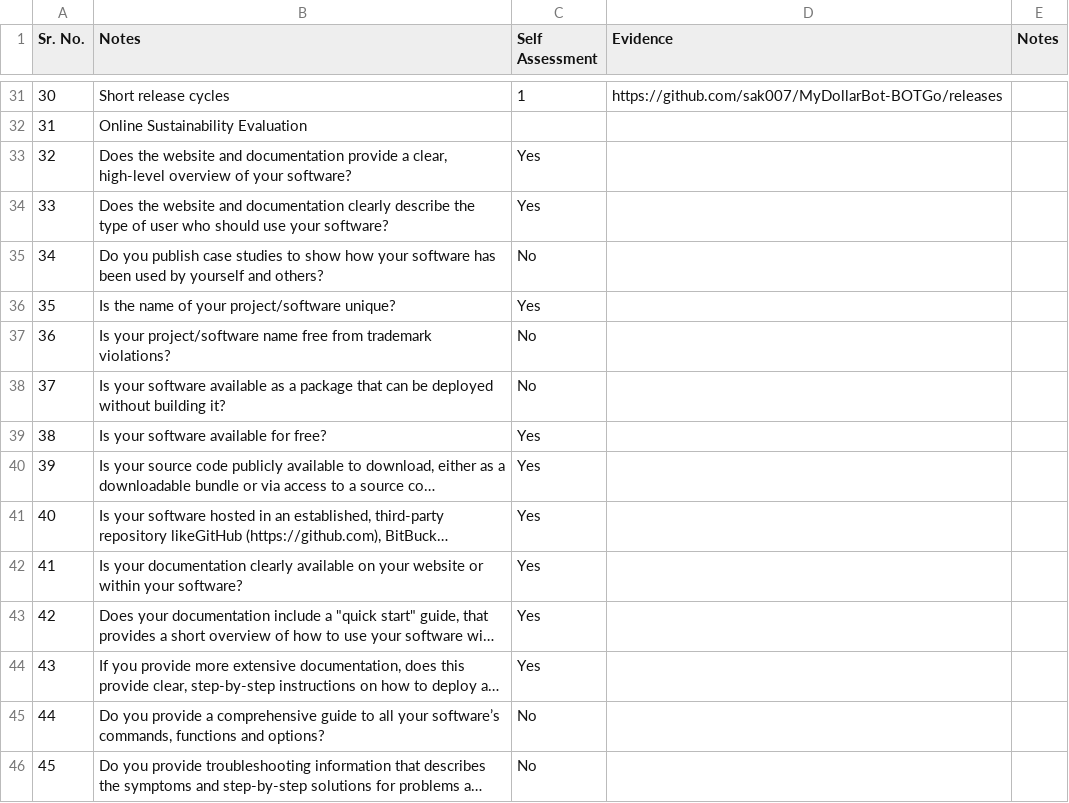
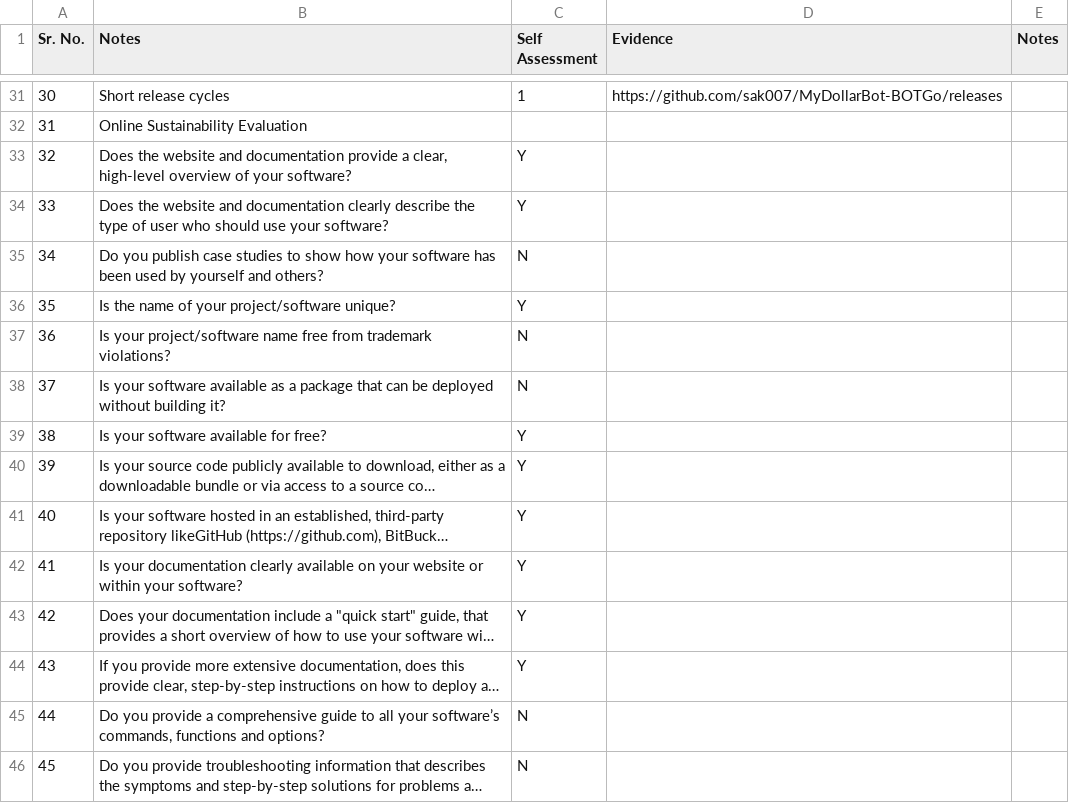
Before and after one commit to rrajpuro/se23, a CSV file: proj1/mydollarbot.csv, drawn as a sheet; only a part is shown, gaps mark what is left out; long unchanged cells end in …; the diff covers the shown part only; the diff names each change by its address in the sheet, - before the commit and + after, or states it on an @@ line.

Commit message:
Sanitized the data and links

```diff
--- a/proj1/mydollarbot.csv
+++ b/proj1/mydollarbot.csv
-C33:C34 (Self Assessment): Yes
+C33:C34 (Self Assessment): Y
-C35 (Self Assessment): No
+C35 (Self Assessment): N
-C36 (Self Assessment): Yes
+C36 (Self Assessment): Y
-C37:C38 (Self Assessment): No
+C37:C38 (Self Assessment): N
-C39:C44 (Self Assessment): Yes
+C39:C44 (Self Assessment): Y
-C45:C46 (Self Assessment): No
+C45:C46 (Self Assessment): N
```
Also changed, not shown: 56 edited cells elsewhere in this file, proj1/celtSentiment.csv, proj1/itemstocktracker.csv, 1 other file.
